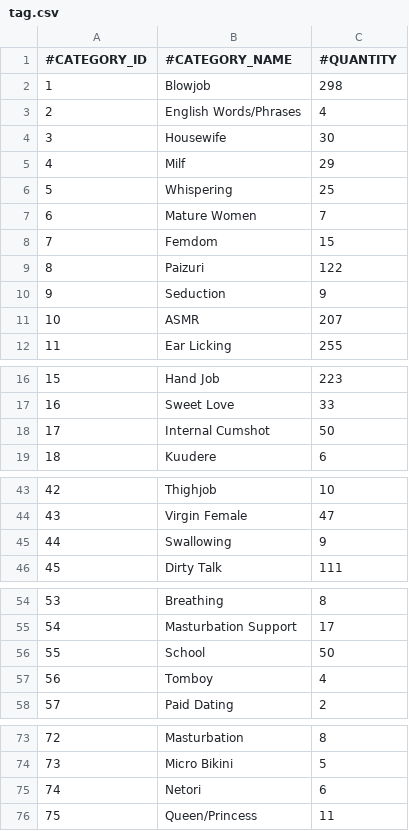
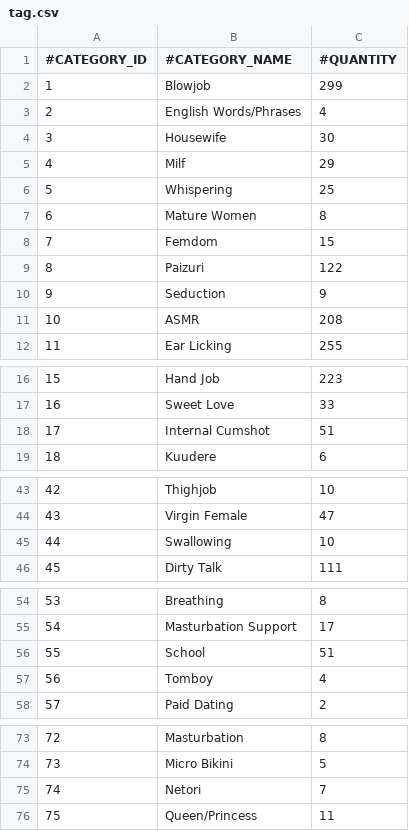
Before and after one commit to nguyenHoangDung0504/na-v3, a CSV file: @resources/databases/s1/tag.csv, drawn as a sheet; only a part is shown, gaps mark what is left out.

```diff
--- a/@resources/databases/s1/tag.csv
+++ b/@resources/databases/s1/tag.csv
@@ -1,3 +1,3 @@
 #CATEGORY_ID,#CATEGORY_NAME,#QUANTITY
-1,Blowjob,298
+1,Blowjob,299
 2,English Words/Phrases,4
@@ -6,3 +6,3 @@
 5,Whispering,25
-6,Mature Women,7
+6,Mature Women,8
 7,Femdom,15
@@ -10,3 +10,3 @@
 9,Seduction,9
-10,ASMR,207
+10,ASMR,208
 11,Ear Licking,255
@@ -17,3 +17,3 @@
 16,Sweet Love,33
-17,Internal Cumshot,50
+17,Internal Cumshot,51
 18,Kuudere,6
@@ -44,3 +44,3 @@
 43,Virgin Female,47
-44,Swallowing,9
+44,Swallowing,10
 45,Dirty Talk,111
@@ -55,3 +55,3 @@
 54,Masturbation Support,17
-55,School,50
+55,School,51
 56,Tomboy,4
@@ -74,3 +74,3 @@
 73,Micro Bikini,5
-74,Netori,6
+74,Netori,7
 75,Queen/Princess,11
```
Also changed, not shown: @resources/databases/s1/prefix.csv, @resources/databases/s1/tracks.csv, 5 other files.
